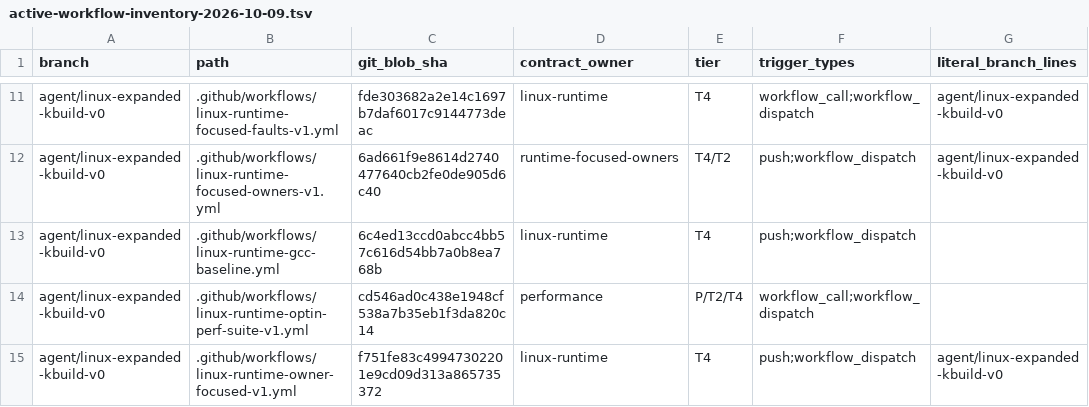
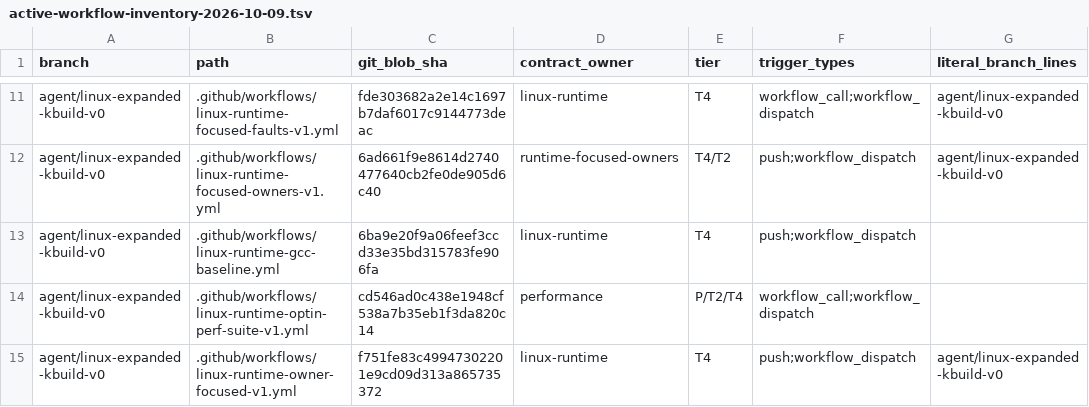
Before and after one commit to yituanxing/minic-toolchain, a TSV file: docs/ci/active-workflow-inventory-2026-10-09.tsv, drawn as a sheet; only a part is shown, gaps mark what is left out; the diff names each change by its address in the sheet, - before the commit and + after, or states it on an @@ line.

Commit message:
fix(ci): use stable integrated-first500 route with optional fourth algorithm, keep workflow validation [linux-perf-hotowners] [linux-perf-integrated-first500] [linux-perf-owner-extra]

```diff
--- a/docs/ci/active-workflow-inventory-2026-10-09.tsv
+++ b/docs/ci/active-workflow-inventory-2026-10-09.tsv
-C13 (git_blob_sha): 6c4ed13ccd0abcc4bb57c616d54bb7a0b8ea768b
+C13 (git_blob_sha): 6ba9e20f9a06feef3ccd33e35bd315783fe906fa
```
Also changed, not shown: 1 other file.
